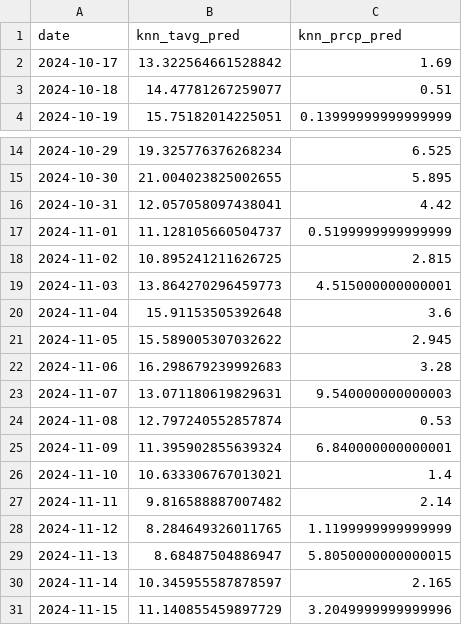
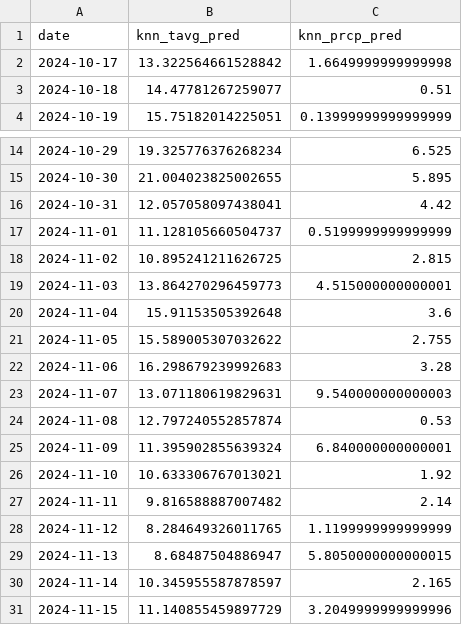
Before and after one commit to JoseB29/412FinalProject, a CSV file: KNN_predictions.csv, drawn as a sheet; only a part is shown, gaps mark what is left out.

```diff
--- a/KNN_predictions.csv
+++ b/KNN_predictions.csv
@@ -1,3 +1,3 @@
 date,knn_tavg_pred,knn_prcp_pred
-2024-10-17,13.322564661528842,1.69
+2024-10-17,13.322564661528842,1.6649999999999998
 2024-10-18,14.47781267259077,0.51
@@ -20,3 +20,3 @@ date,knn_tavg_pred,knn_prcp_pred
 2024-11-04,15.91153505392648,3.6
-2024-11-05,15.589005307032622,2.945
+2024-11-05,15.589005307032622,2.755
 2024-11-06,16.298679239992683,3.28
@@ -25,3 +25,3 @@ date,knn_tavg_pred,knn_prcp_pred
 2024-11-09,11.395902855639324,6.840000000000001
-2024-11-10,10.633306767013021,1.4
+2024-11-10,10.633306767013021,1.92
 2024-11-11,9.816588887007482,2.14
```
Also changed, not shown: 12 other files.
